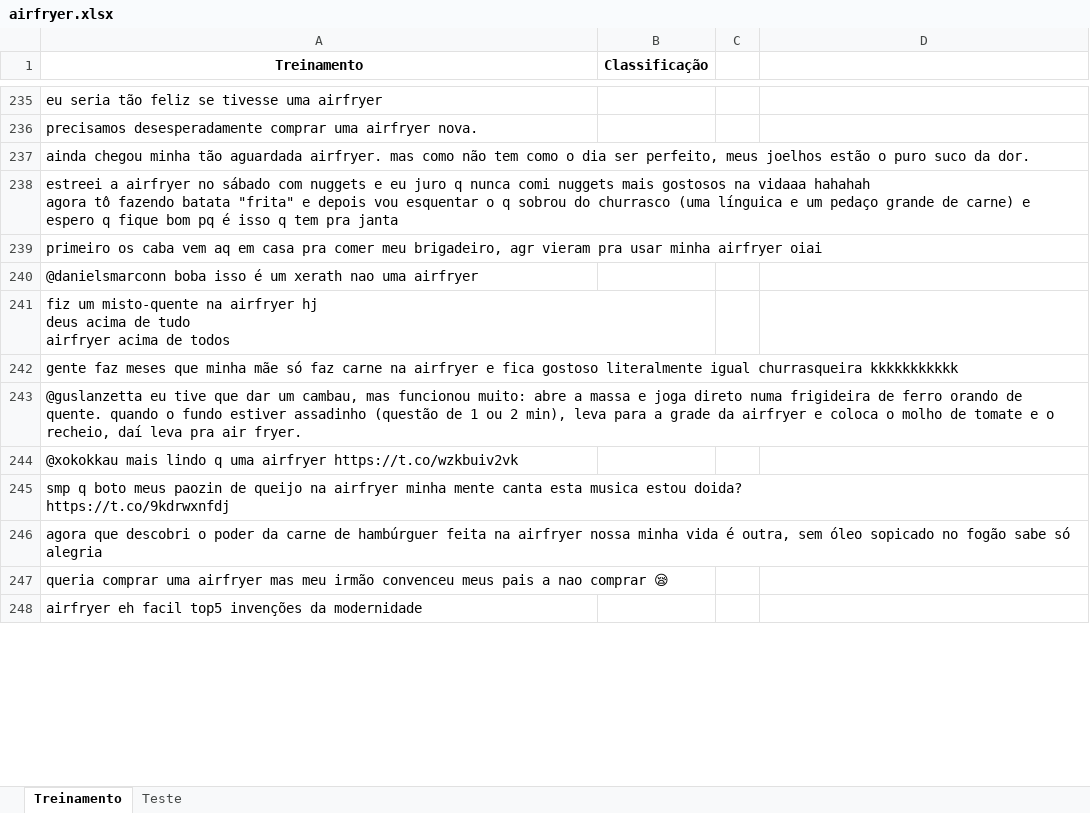
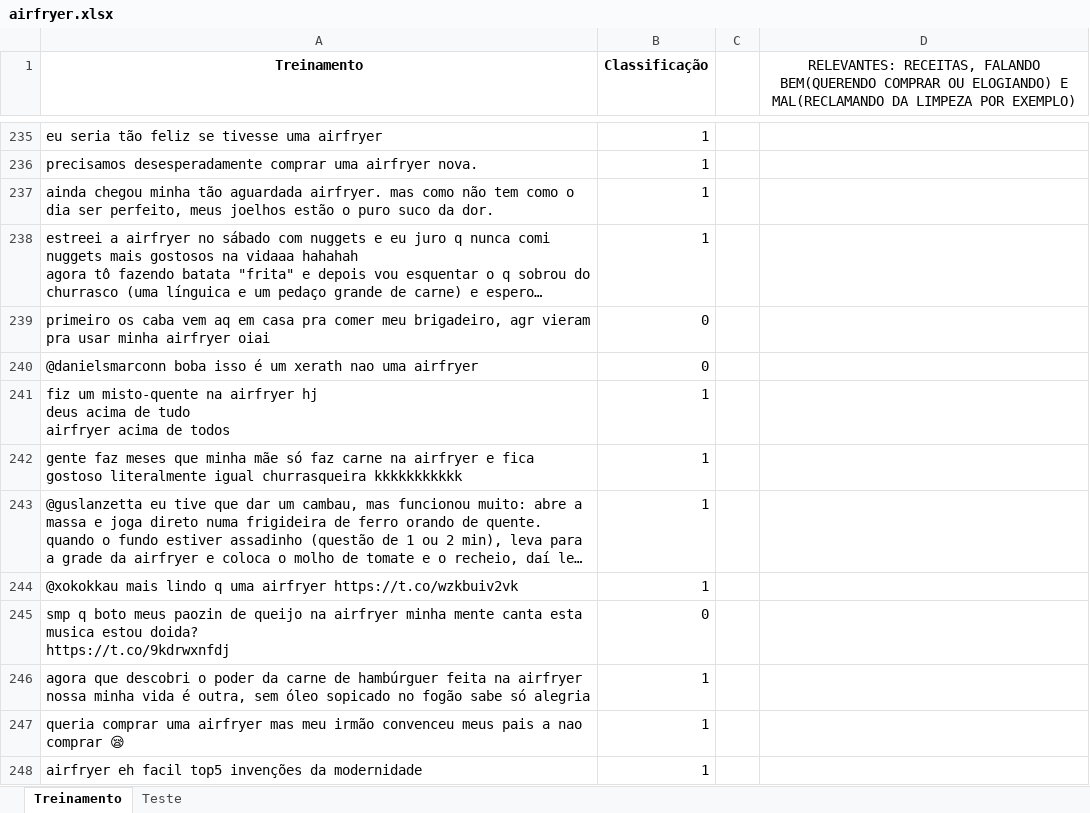
Before and after one commit to LinkolnR/Proj1Cdados, an Excel workbook: airfryer.xlsx, sheet Treinamento, drawn as a sheet; only a part is shown, gaps mark what is left out; long unchanged cells end in …; values as stored, in another font and other column widths than the file's, no borders; the diff covers the shown part only; the diff names each change by its address in the sheet, - before the commit and + after, or states it on an @@ line.

Commit message:
reclassificando as planilhas

```diff
--- a/airfryer.xlsx (sheet Treinamento)
+++ b/airfryer.xlsx (sheet Treinamento)
-D1: (empty)
+D1: RELEVANTES: RECEITAS, FALANDO BEM(QUERENDO COMPRAR OU ELOGIANDO) E MAL(RECLAMANDO DA LIMPEZA POR EXEMPLO)
+D1:D9 merged
-B235:B238 (Classificação): (empty)
+B235:B238 (Classificação): 1
-B239:B240 (Classificação): (empty)
+B239:B240 (Classificação): 0
-B241:B244 (Classificação): (empty)
+B241:B244 (Classificação): 1
-B245 (Classificação): (empty)
+B245 (Classificação): 0
-B246:B248 (Classificação): (empty)
+B246:B248 (Classificação): 1
```
Also changed, not shown: 124 edited cells elsewhere in this sheet, sheet Teste.
